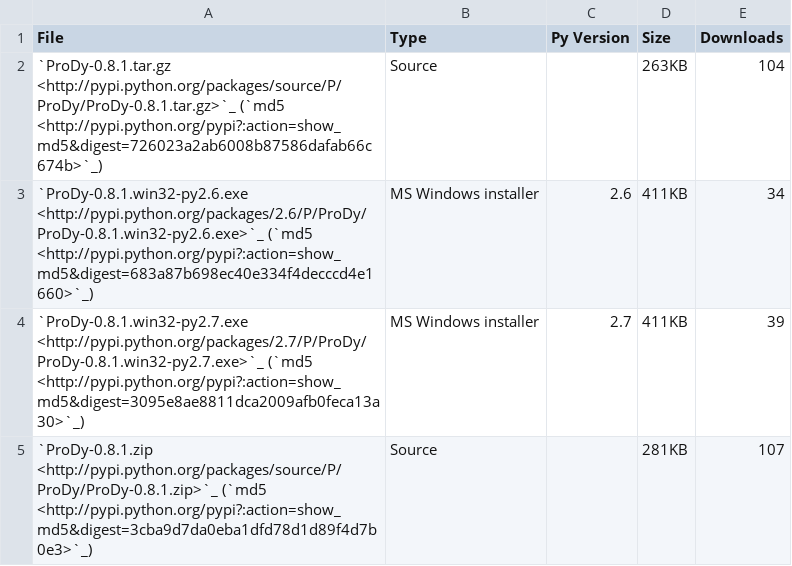
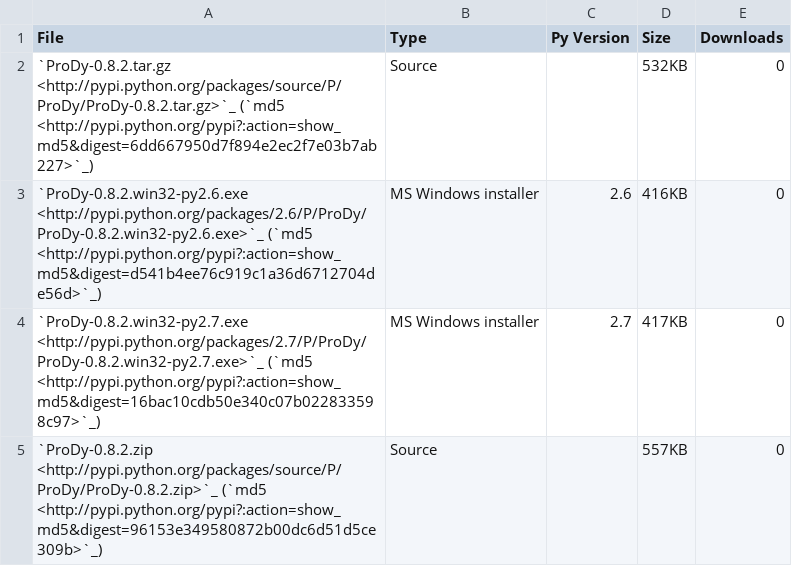
Before and after one commit to prody/ProDy, a CSV file: doc/_static/pypi_downloads.csv, drawn as a sheet.

```diff
--- a/doc/_static/pypi_downloads.csv
+++ b/doc/_static/pypi_downloads.csv
@@ -1,5 +1,5 @@
 File;Type;Py Version;Size;Downloads
-`ProDy-0.8.1.tar.gz <http://pypi.python.org/packages/source/P/ProDy/ProDy-0.8.1.tar.gz>`_ (`md5 <http://pypi.python.org/pypi?:action=show_md5&digest=726023a2ab6008b87586dafab66c674b>`_);Source;;263KB;104
-`ProDy-0.8.1.win32-py2.6.exe <http://pypi.python.org/packages/2.6/P/ProDy/ProDy-0.8.1.win32-py2.6.exe>`_ (`md5 <http://pypi.python.org/pypi?:action=show_md5&digest=683a87b698ec40e334f4decccd4e1660>`_);MS Windows installer;2.6;411KB;34
-`ProDy-0.8.1.win32-py2.7.exe <http://pypi.python.org/packages/2.7/P/ProDy/ProDy-0.8.1.win32-py2.7.exe>`_ (`md5 <http://pypi.python.org/pypi?:action=show_md5&digest=3095e8ae8811dca2009afb0feca13a30>`_);MS Windows installer;2.7;411KB;39
-`ProDy-0.8.1.zip <http://pypi.python.org/packages/source/P/ProDy/ProDy-0.8.1.zip>`_ (`md5 <http://pypi.python.org/pypi?:action=show_md5&digest=3cba9d7da0eba1dfd78d1d89f4d7b0e3>`_);Source;;281KB;107
+`ProDy-0.8.2.tar.gz <http://pypi.python.org/packages/source/P/ProDy/ProDy-0.8.2.tar.gz>`_ (`md5 <http://pypi.python.org/pypi?:action=show_md5&digest=6dd667950d7f894e2ec2f7e03b7ab227>`_);Source;;532KB;0
+`ProDy-0.8.2.win32-py2.6.exe <http://pypi.python.org/packages/2.6/P/ProDy/ProDy-0.8.2.win32-py2.6.exe>`_ (`md5 <http://pypi.python.org/pypi?:action=show_md5&digest=d541b4ee76c919c1a36d6712704de56d>`_);MS Windows installer;2.6;416KB;0
+`ProDy-0.8.2.win32-py2.7.exe <http://pypi.python.org/packages/2.7/P/ProDy/ProDy-0.8.2.win32-py2.7.exe>`_ (`md5 <http://pypi.python.org/pypi?:action=show_md5&digest=16bac10cdb50e340c07b022833598c97>`_);MS Windows installer;2.7;417KB;0
+`ProDy-0.8.2.zip <http://pypi.python.org/packages/source/P/ProDy/ProDy-0.8.2.zip>`_ (`md5 <http://pypi.python.org/pypi?:action=show_md5&digest=96153e349580872b00dc6d51d5ce309b>`_);Source;;557KB;0
```
Also changed, not shown: doc/_static/pypi_statistics.csv, 4 other files.
